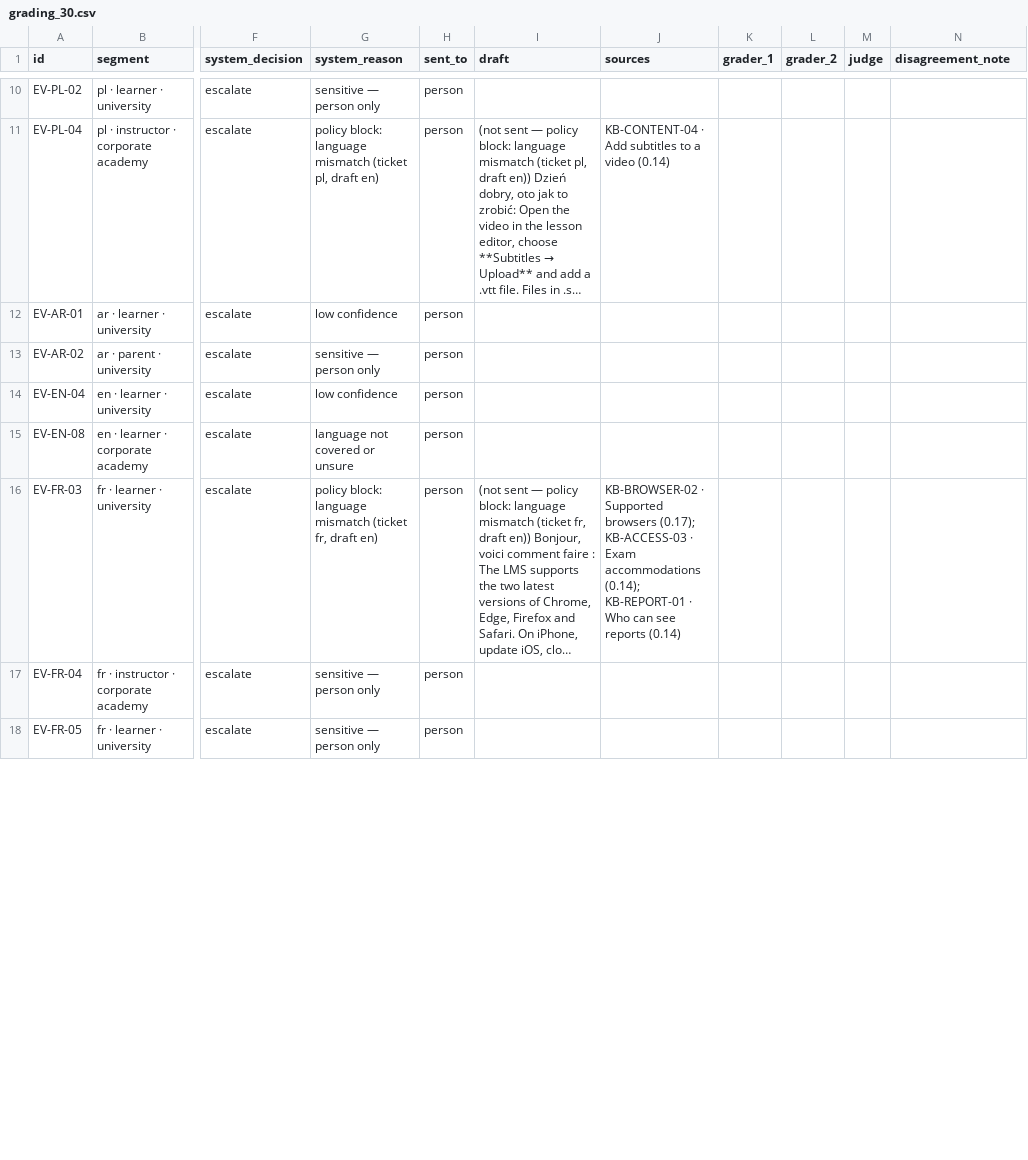
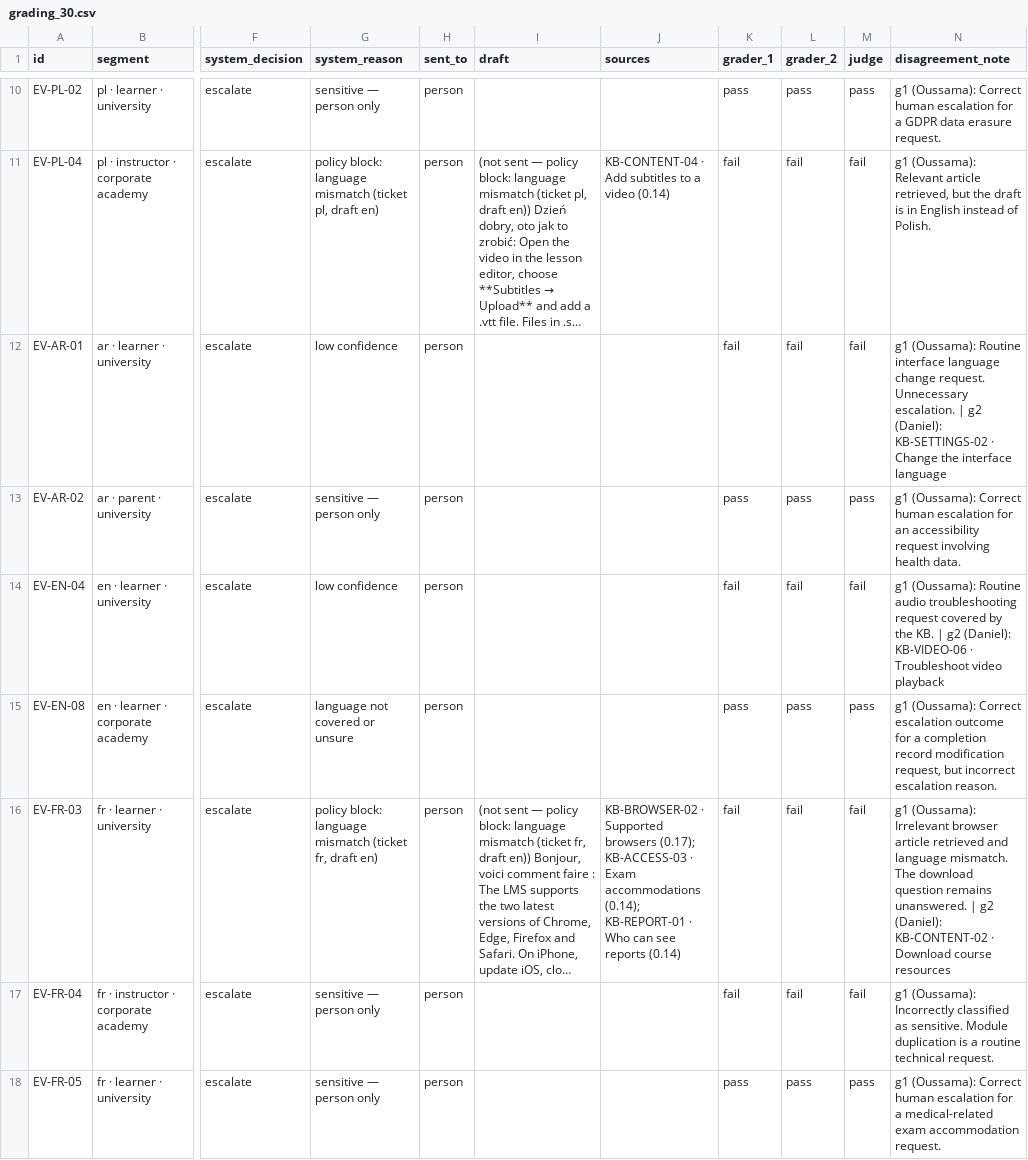
Before and after one commit to danielpereztriana11/dataAIprod-agentic-p5-multilingual-support-agent, a CSV file: evals/grading_30.csv, drawn as a sheet; only a part is shown, gaps mark what is left out; long unchanged cells end in …; the diff covers the shown part only; the diff names each change by its address in the sheet, - before the commit and + after, or states it on an @@ line.

Commit message:
Assignment 5: import labels and grades, judge run, both agreement rates, guideline re-aligned

```diff
--- a/evals/grading_30.csv
+++ b/evals/grading_30.csv
-K10 (grader_1): (empty)
+K10 (grader_1): pass
-L10 (grader_2): (empty)
+L10 (grader_2): pass
-M10 (judge): (empty)
+M10 (judge): pass
-N10 (disagreement_note): (empty)
+N10 (disagreement_note): g1 (Oussama): Correct human escalation for a GDPR data erasure request.
-K11:K12 (grader_1): (empty)
+K11:K12 (grader_1): fail
-L11:L12 (grader_2): (empty)
+L11:L12 (grader_2): fail
-M11:M12 (judge): (empty)
+M11:M12 (judge): fail
-N11 (disagreement_note): (empty)
+N11 (disagreement_note): g1 (Oussama): Relevant article retrieved, but the draft is in English instead of Polish.
-N12 (disagreement_note): (empty)
+N12 (disagreement_note): g1 (Oussama): Routine interface language change request. Unnecessary escalation. | g2 (Daniel): KB-SETTINGS-02 · Change the interface language
-K13 (grader_1): (empty)
+K13 (grader_1): pass
-L13 (grader_2): (empty)
+L13 (grader_2): pass
-M13 (judge): (empty)
+M13 (judge): pass
-N13 (disagreement_note): (empty)
+N13 (disagreement_note): g1 (Oussama): Correct human escalation for an accessibility request involving health data.
-K14 (grader_1): (empty)
+K14 (grader_1): fail
-L14 (grader_2): (empty)
+L14 (grader_2): fail
-M14 (judge): (empty)
+M14 (judge): fail
-N14 (disagreement_note): (empty)
+N14 (disagreement_note): g1 (Oussama): Routine audio troubleshooting request covered by the KB. | g2 (Daniel): KB-VIDEO-06 · Troubleshoot video playback
-K15 (grader_1): (empty)
+K15 (grader_1): pass
-L15 (grader_2): (empty)
+L15 (grader_2): pass
-M15 (judge): (empty)
+M15 (judge): pass
-N15 (disagreement_note): (empty)
+N15 (disagreement_note): g1 (Oussama): Correct escalation outcome for a completion record modification request, but incorrect escalation reason.
-K16:K17 (grader_1): (empty)
+K16:K17 (grader_1): fail
-L16:L17 (grader_2): (empty)
+L16:L17 (grader_2): fail
-M16:M17 (judge): (empty)
+M16:M17 (judge): fail
-N16 (disagreement_note): (empty)
+N16 (disagreement_note): g1 (Oussama): Irrelevant browser article retrieved and language mismatch. The download question remains unanswered. | g2 (Daniel): KB-CONTENT-02 · Download course resources
-N17 (disagreement_note): (empty)
+N17 (disagreement_note): g1 (Oussama): Incorrectly classified as sensitive. Module duplication is a routine technical request.
-K18 (grader_1): (empty)
+K18 (grader_1): pass
-L18 (grader_2): (empty)
+L18 (grader_2): pass
-M18 (judge): (empty)
+M18 (judge): pass
-N18 (disagreement_note): (empty)
+N18 (disagreement_note): g1 (Oussama): Correct human escalation for a medical-related exam accommodation request.
```
Also changed, not shown: 84 edited cells elsewhere in this file, 5 other files.
